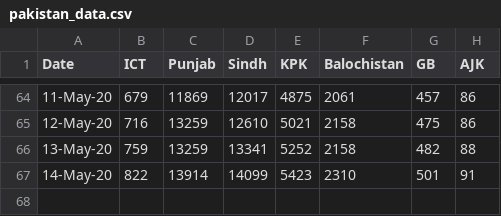
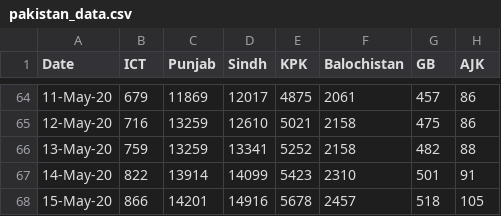
Before and after one commit to Faraz126/Covid19Models, a CSV file: pakistan_data/pakistan_data.csv, drawn as a sheet; only a part is shown, gaps mark what is left out; the diff names each change by its address in the sheet, - before the commit and + after, or states it on an @@ line.

```diff
--- a/pakistan_data/pakistan_data.csv
+++ b/pakistan_data/pakistan_data.csv
+row 68: 15-May-20 | 866 | 14201 | 14916 | 5678 | 2457 | 518 | 105
```
Also changed, not shown: 16 other files.
